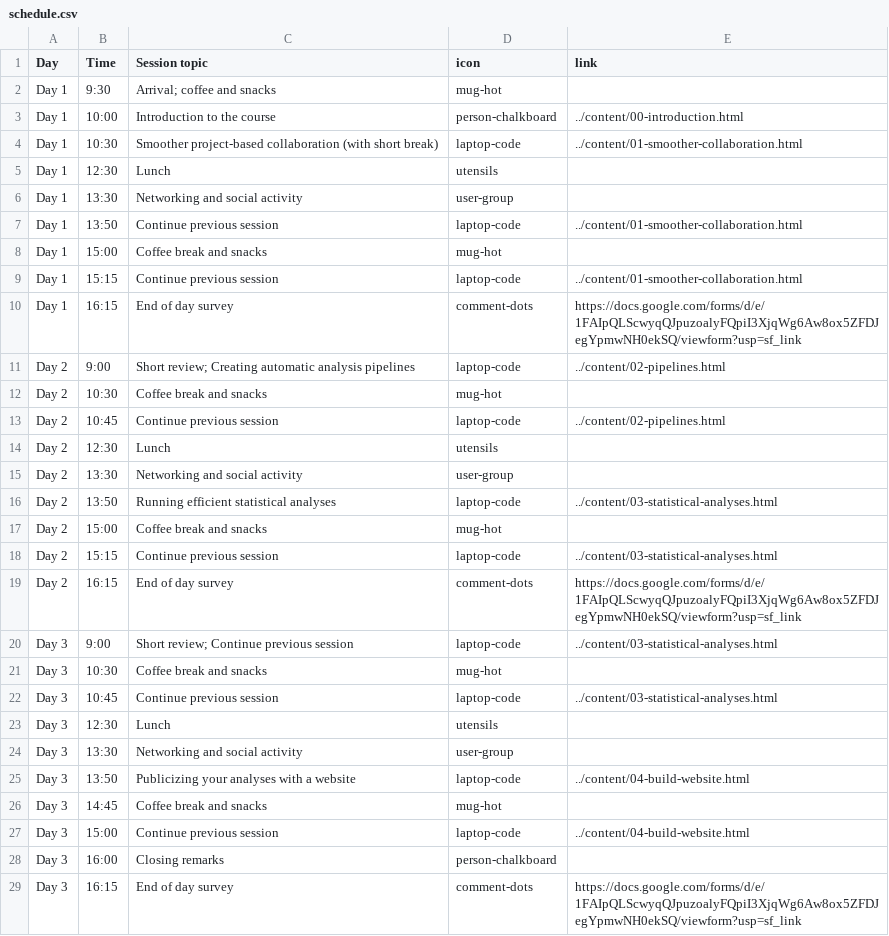
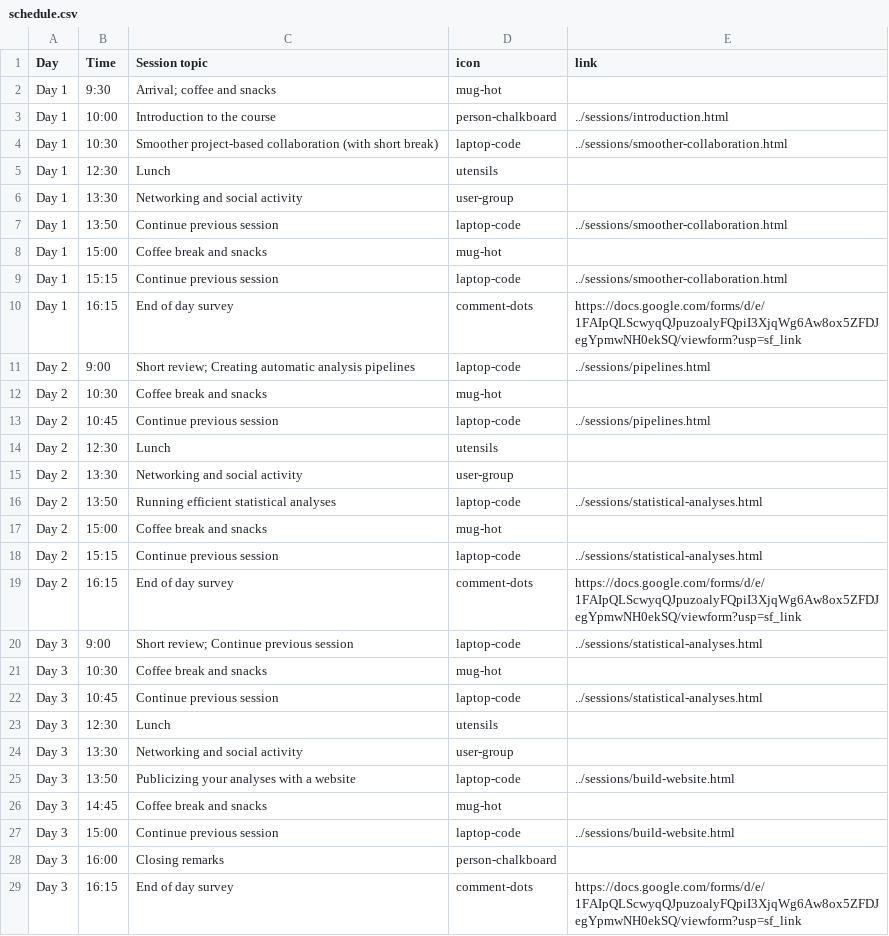
Before and after one commit to rostools/r-cubed-advanced, a CSV file: includes/schedule.csv, drawn as a sheet.

Commit message:
switch to using preamble and sessions parts

```diff
--- a/includes/schedule.csv
+++ b/includes/schedule.csv
@@ -2,27 +2,27 @@ Day,Time,Session topic,icon,link
 Day 1,9:30,Arrival; coffee and snacks,mug-hot,
-Day 1,10:00,Introduction to the course,person-chalkboard,../content/00-introduction.html
-Day 1,10:30,Smoother project-based collaboration (with short break),laptop-code,../content/01-smoother-collaboration.html
+Day 1,10:00,Introduction to the course,person-chalkboard,../sessions/introduction.html
+Day 1,10:30,Smoother project-based collaboration (with short break),laptop-code,../sessions/smoother-collaboration.html
 Day 1,12:30,Lunch,utensils,
 Day 1,13:30,Networking and social activity,user-group,
-Day 1,13:50,Continue previous session,laptop-code,../content/01-smoother-collaboration.html
+Day 1,13:50,Continue previous session,laptop-code,../sessions/smoother-collaboration.html
 Day 1,15:00,Coffee break and snacks,mug-hot,
-Day 1,15:15,Continue previous session,laptop-code,../content/01-smoother-collaboration.html
+Day 1,15:15,Continue previous session,laptop-code,../sessions/smoother-collaboration.html
 Day 1,16:15,End of day survey,comment-dots,https://docs.google.com/forms/d/e/1FAIpQLScwyqQJpuzoalyFQpiI3XjqWg6Aw8ox5ZFDJegYpmwNH0ekSQ/viewform?usp=sf_link
-Day 2,9:00,Short review; Creating automatic analysis pipelines,laptop-code,../content/02-pipelines.html
+Day 2,9:00,Short review; Creating automatic analysis pipelines,laptop-code,../sessions/pipelines.html
 Day 2,10:30,Coffee break and snacks,mug-hot,
-Day 2,10:45,Continue previous session,laptop-code,../content/02-pipelines.html
+Day 2,10:45,Continue previous session,laptop-code,../sessions/pipelines.html
 Day 2,12:30,Lunch,utensils,
 Day 2,13:30,Networking and social activity,user-group,
-Day 2,13:50,Running efficient statistical analyses,laptop-code,../content/03-statistical-analyses.html
+Day 2,13:50,Running efficient statistical analyses,laptop-code,../sessions/statistical-analyses.html
 Day 2,15:00,Coffee break and snacks,mug-hot,
-Day 2,15:15,Continue previous session,laptop-code,../content/03-statistical-analyses.html
+Day 2,15:15,Continue previous session,laptop-code,../sessions/statistical-analyses.html
 Day 2,16:15,End of day survey,comment-dots,https://docs.google.com/forms/d/e/1FAIpQLScwyqQJpuzoalyFQpiI3XjqWg6Aw8ox5ZFDJegYpmwNH0ekSQ/viewform?usp=sf_link
-Day 3,9:00,Short review; Continue previous session,laptop-code,../content/03-statistical-analyses.html
+Day 3,9:00,Short review; Continue previous session,laptop-code,../sessions/statistical-analyses.html
 Day 3,10:30,Coffee break and snacks,mug-hot,
-Day 3,10:45,Continue previous session,laptop-code,../content/03-statistical-analyses.html
+Day 3,10:45,Continue previous session,laptop-code,../sessions/statistical-analyses.html
 Day 3,12:30,Lunch,utensils,
 Day 3,13:30,Networking and social activity,user-group,
-Day 3,13:50,Publicizing your analyses with a website,laptop-code,../content/04-build-website.html
+Day 3,13:50,Publicizing your analyses with a website,laptop-code,../sessions/build-website.html
 Day 3,14:45,Coffee break and snacks,mug-hot,
-Day 3,15:00,Continue previous session,laptop-code,../content/04-build-website.html
+Day 3,15:00,Continue previous session,laptop-code,../sessions/build-website.html
 Day 3,16:00,Closing remarks,person-chalkboard,
```
Also changed, not shown: 9 other files.
